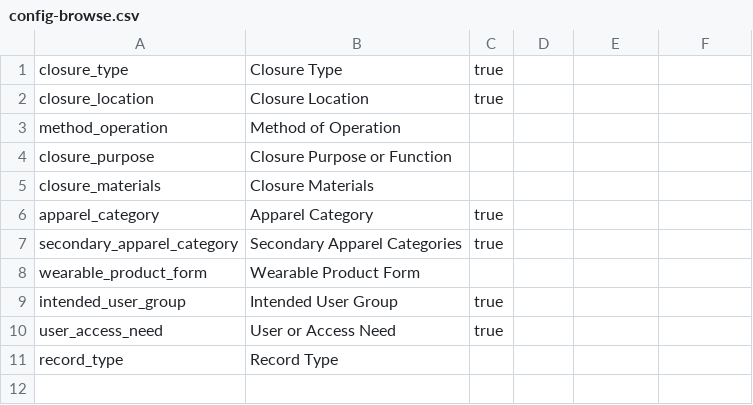
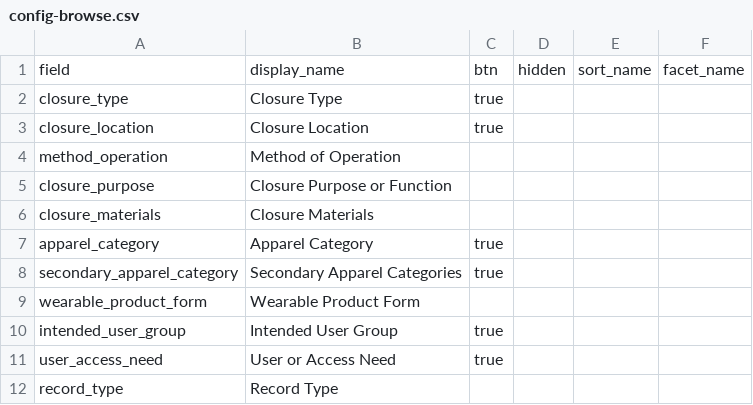
Before and after one commit to Baharhsh/closure-logic, a CSV file: _data/config-browse.csv, drawn as a sheet.

Commit message:
Fixed brows heathers

```diff
--- a/_data/config-browse.csv
+++ b/_data/config-browse.csv
@@ -1 +1,2 @@
+field,display_name,btn,hidden,sort_name,facet_name
 closure_type,Closure Type,true,,,
```
